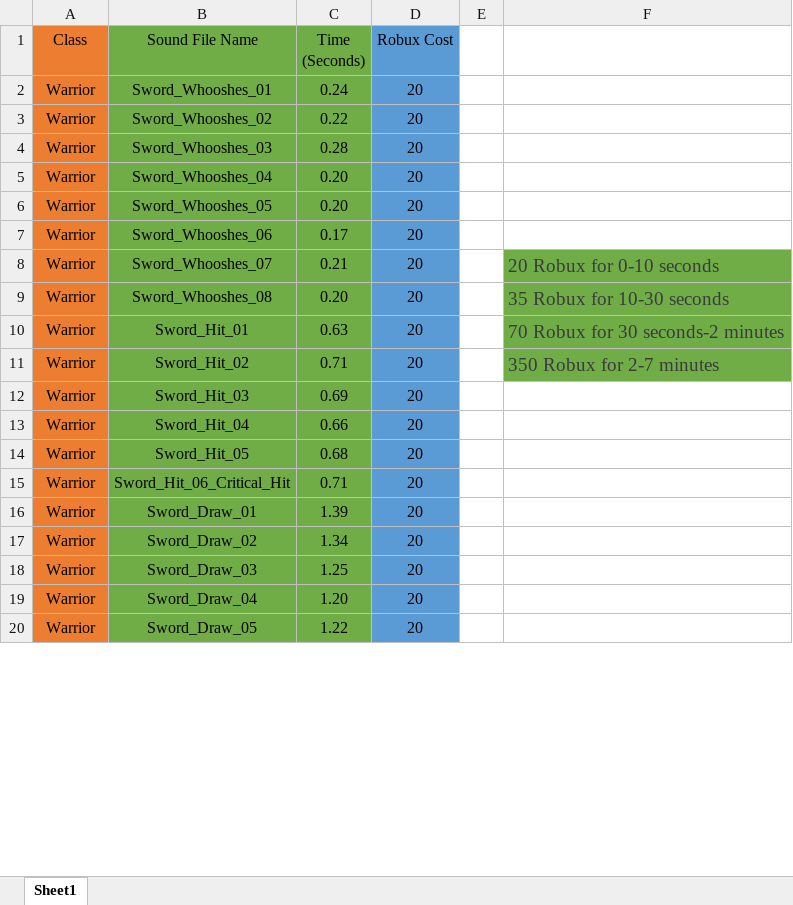
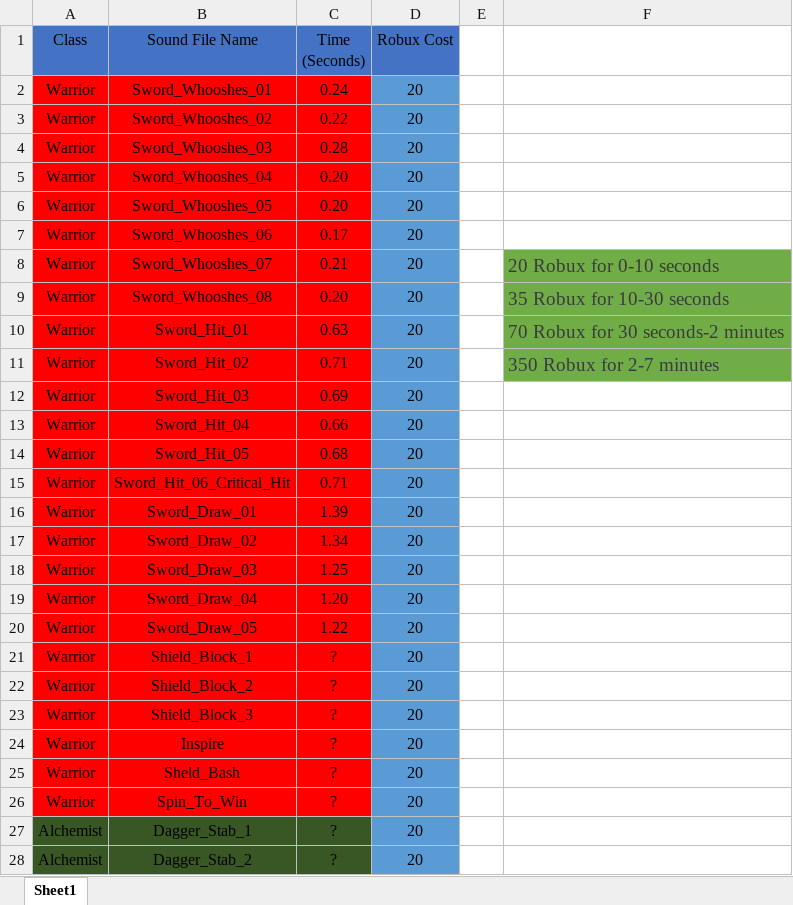
Before and after one commit to Zynpai/Group-Project-Roblox, an Excel workbook: Sounds/Sound_Duration_To_Robux_Cost_List.xlsx, sheet Sheet1, drawn as a sheet; only a part is shown; values as stored, in another font and other column widths than the file's, no borders; the diff covers the shown part only; the diff names each change by its address in the sheet, - before the commit and + after, or states it on an @@ line.

Commit message:
Add files via upload

```diff
--- a/Sounds/Sound_Duration_To_Robux_Cost_List.xlsx (sheet Sheet1)
+++ b/Sounds/Sound_Duration_To_Robux_Cost_List.xlsx (sheet Sheet1)
-A1 fill: #ED7D31
+A1 fill: #4472C4
-B1:C1 fill: #70AD47
+B1:C1 fill: #4472C4
-D1 fill: #5B9BD5
+D1 fill: #4472C4
-A2:A20 fill: #ED7D31
+A2:A20 fill: #FF0000
-B2:C20 fill: #70AD47
+B2:C20 fill: #FF0000
+row 21: Warrior | Shield_Block_1 | ? | 20
+row 22: Warrior | Shield_Block_2 | ? | 20
+row 23: Warrior | Shield_Block_3 | ? | 20
+row 24: Warrior | Inspire | ? | 20
+row 25: Warrior | Sheld_Bash | ? | 20
+row 26: Warrior | Spin_To_Win | ? | 20
+row 27: Alchemist | Dagger_Stab_1 | ? | 20
+row 28: Alchemist | Dagger_Stab_2 | ? | 20
```
Also changed, not shown: 31 added rows, 1 removed row, 10 edited cells and cell formats elsewhere in this sheet, formulas that keep their value.
